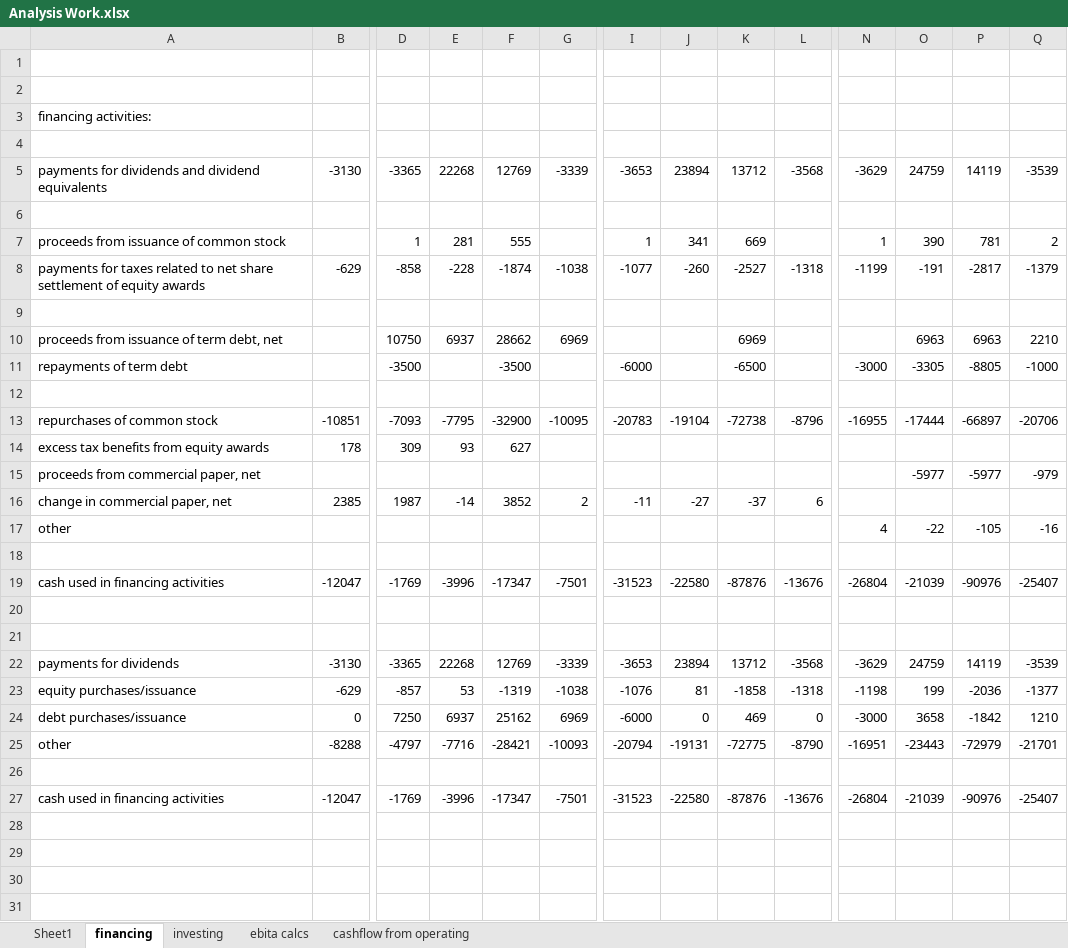
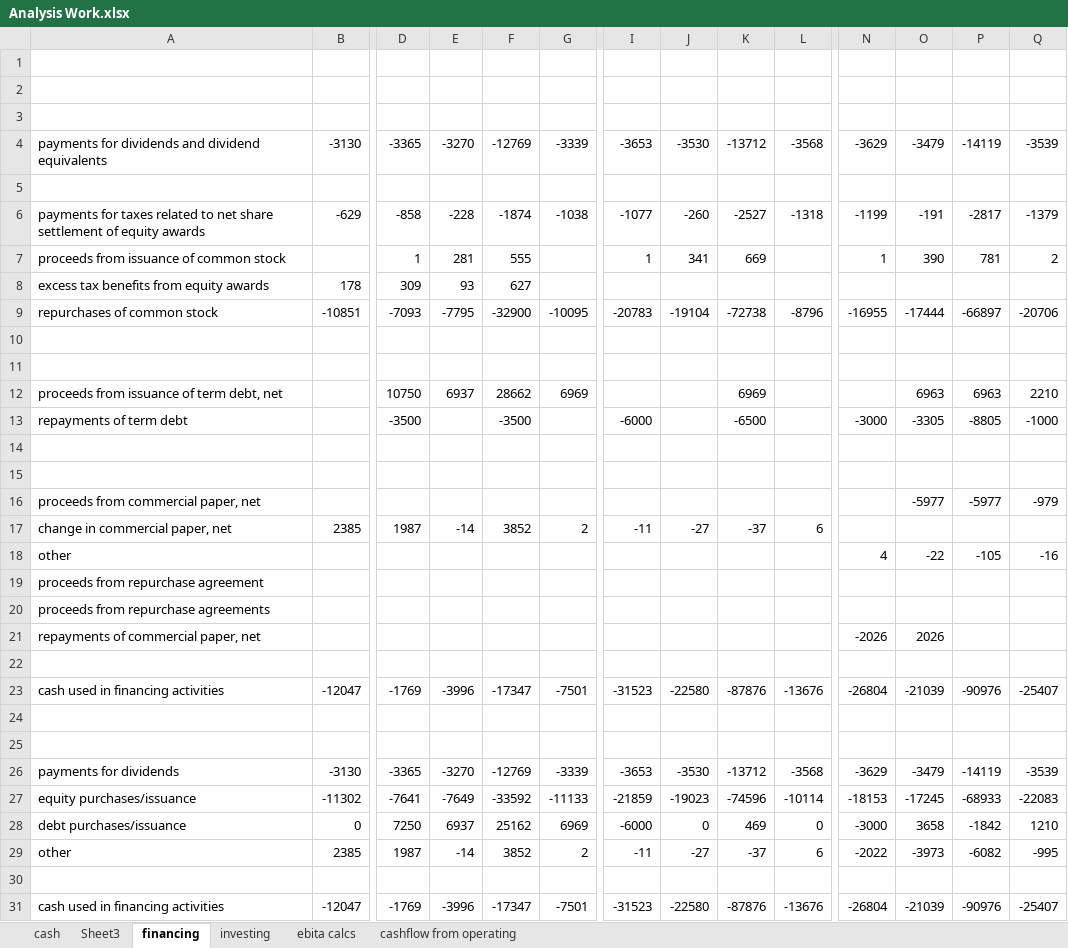
Before and after one commit to Julia-Susser/Financial-Statements, an Excel workbook: output/Financial Statement AAPL/Analysis Work.xlsx, sheet financing, drawn as a sheet; only a part is shown, gaps mark what is left out; values as stored, in another font and other column widths than the file's, no borders; removed rows and columns are numbered as before the commit, all else as after; rows hold the shown columns only; the diff names each change by its address in the sheet, - before the commit and + after, or states it on an @@ line.

```diff
--- a/output/Financial Statement AAPL/Analysis Work.xlsx (sheet financing)
+++ b/output/Financial Statement AAPL/Analysis Work.xlsx (sheet financing)
-sheet tab: Sheet1
+sheet tab: cash
+sheet tab: Sheet3
-row 3: financing activities:
-E4: 22268
+E4: -3270
-F4: 12769
+F4: -12769
-J4: 23894
+J4: -3530
-K4: 13712
+K4: -13712
-O4: 24759
+O4: -3479
-P4: 14119
+P4: -14119
+row 6: payments for taxes related to net share settlement of equity awards | -629 | -858 | -228 | -1874 | -1038 | -1077 | -260 | -2527 | -1318 | -1199 | -191 | -2817 | -1379
@@ row 14 moved to row 8: excess tax benefits from equity awards @@
+row 9: repurchases of common stock | -10851 | -7093 | -7795 | -32900 | -10095 | -20783 | -19104 | -72738 | -8796 | -16955 | -17444 | -66897 | -20706
-row 10: payments for taxes related to net share settlement of equity awards | -629 | -858 | -228 | -1874 | -1038 | -1077 | -260 | -2527 | -1318 | -1199 | -191 | -2817 | -1379
+row 10: (empty)
-row 15: repurchases of common stock | -10851 | -7093 | -7795 | -32900 | -10095 | -20783 | -19104 | -72738 | -8796 | -16955 | -17444 | -66897 | -20706
+row 15: (empty)
+row 19: proceeds from repurchase agreement
+row 20: proceeds from repurchase agreements
+row 21: repayments of commercial paper, net |  |  |  |  |  |  |  |  |  | -2026 | 2026
-E26: 22268
+E26: -3270
-F26: 12769
+F26: -12769
-J26: 23894
+J26: -3530
-K26: 13712
+K26: -13712
-O26: 24759
+O26: -3479
-P26: 14119
+P26: -14119
-row 23: equity purchases/issuance | -629 | -857 | 53 | -1319 | -1038 | -1076 | 81 | -1858 | -1318 | -1198 | 199 | -2036 | -1377
+row 27: equity purchases/issuance | -11302 | -7641 | -7649 | -33592 | -11133 | -21859 | -19023 | -74596 | -10114 | -18153 | -17245 | -68933 | -22083
-row 25: other | -8288 | -4797 | -7716 | -28421 | -10093 | -20794 | -19131 | -72775 | -8790 | -16951 | -23443 | -72979 | -21701
+row 29: other | 2385 | 1987 | -14 | 3852 | 2 | -11 | -27 | -37 | 6 | -2022 | -3973 | -6082 | -995
```
Also changed, not shown: sheet cash, formulas that keep their value, 5 other files.
